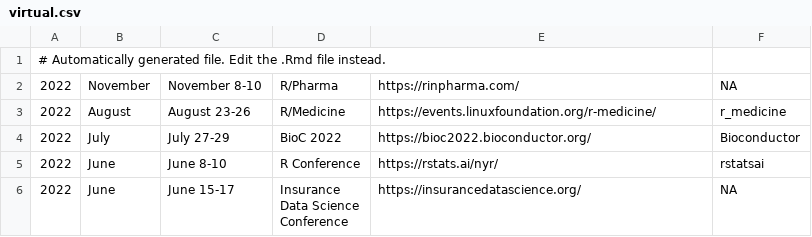
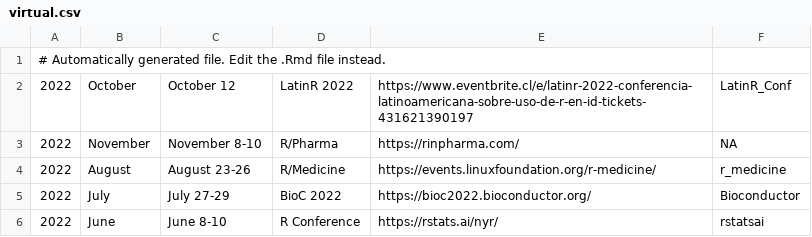
Before and after one commit to jumpingrivers/meetingsR, a CSV file: docs/virtual.csv, drawn as a sheet; only a part is shown; the shorter side is filled out with more unchanged rows; the diff names each change by its address in the sheet, - before the commit and + after, or states it on an @@ line.

```diff
--- a/docs/virtual.csv
+++ b/docs/virtual.csv
+row 2: 2022 | October | October 12 | LatinR 2022 | https://www.eventbrite.cl/e/latinr-2022-conferencia-latinoamericana-sobre-uso-de-r-en-id-tickets-431621390197 | LatinR_Conf
```
Also changed, not shown: 6 other files.
